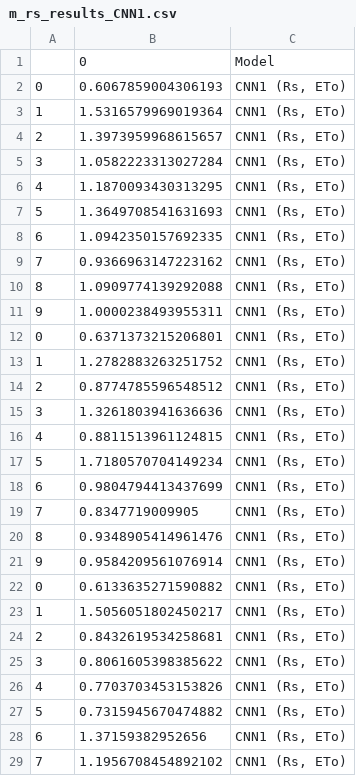
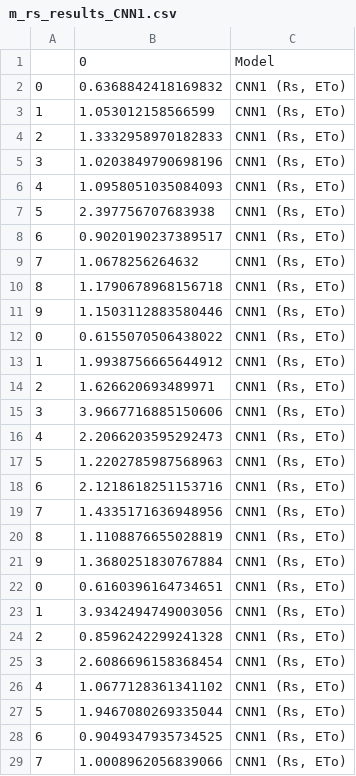
Before and after one commit to especializacao-ia-ifmg-op/tests_to_tcc, a CSV file: newCNN/m_rs_results_CNN1.csv, drawn as a sheet; only a part is shown; the diff covers the shown part only.

```diff
--- a/newCNN/m_rs_results_CNN1.csv
+++ b/newCNN/m_rs_results_CNN1.csv
@@ -1,29 +1,29 @@
 ,0,Model
-0,0.6067859004306193,"CNN1 (Rs, ETo)"
-1,1.5316579969019364,"CNN1 (Rs, ETo)"
-2,1.3973959968615657,"CNN1 (Rs, ETo)"
-3,1.0582223313027284,"CNN1 (Rs, ETo)"
-4,1.1870093430313295,"CNN1 (Rs, ETo)"
-5,1.3649708541631693,"CNN1 (Rs, ETo)"
-6,1.0942350157692335,"CNN1 (Rs, ETo)"
-7,0.9366963147223162,"CNN1 (Rs, ETo)"
-8,1.0909774139292088,"CNN1 (Rs, ETo)"
-9,1.0000238493955311,"CNN1 (Rs, ETo)"
-0,0.6371373215206801,"CNN1 (Rs, ETo)"
-1,1.2782883263251752,"CNN1 (Rs, ETo)"
-2,0.8774785596548512,"CNN1 (Rs, ETo)"
-3,1.3261803941636636,"CNN1 (Rs, ETo)"
-4,0.8811513961124815,"CNN1 (Rs, ETo)"
-5,1.7180570704149234,"CNN1 (Rs, ETo)"
-6,0.9804794413437699,"CNN1 (Rs, ETo)"
-7,0.8347719009905,"CNN1 (Rs, ETo)"
-8,0.9348905414961476,"CNN1 (Rs, ETo)"
-9,0.9584209561076914,"CNN1 (Rs, ETo)"
-0,0.6133635271590882,"CNN1 (Rs, ETo)"
-1,1.5056051802450217,"CNN1 (Rs, ETo)"
-2,0.8432619534258681,"CNN1 (Rs, ETo)"
-3,0.8061605398385622,"CNN1 (Rs, ETo)"
-4,0.7703703453153826,"CNN1 (Rs, ETo)"
-5,0.7315945670474882,"CNN1 (Rs, ETo)"
-6,1.37159382952656,"CNN1 (Rs, ETo)"
-7,1.1956708454892102,"CNN1 (Rs, ETo)"
+0,0.6368842418169832,"CNN1 (Rs, ETo)"
+1,1.053012158566599,"CNN1 (Rs, ETo)"
+2,1.3332958970182833,"CNN1 (Rs, ETo)"
+3,1.0203849790698196,"CNN1 (Rs, ETo)"
+4,1.0958051035084093,"CNN1 (Rs, ETo)"
+5,2.397756707683938,"CNN1 (Rs, ETo)"
+6,0.9020190237389517,"CNN1 (Rs, ETo)"
+7,1.0678256264632,"CNN1 (Rs, ETo)"
+8,1.1790678968156718,"CNN1 (Rs, ETo)"
+9,1.1503112883580446,"CNN1 (Rs, ETo)"
+0,0.6155070506438022,"CNN1 (Rs, ETo)"
+1,1.9938756665644912,"CNN1 (Rs, ETo)"
+2,1.626620693489971,"CNN1 (Rs, ETo)"
+3,3.9667716885150606,"CNN1 (Rs, ETo)"
+4,2.2066203595292473,"CNN1 (Rs, ETo)"
+5,1.2202785987568963,"CNN1 (Rs, ETo)"
+6,2.1218618251153716,"CNN1 (Rs, ETo)"
+7,1.4335171636948956,"CNN1 (Rs, ETo)"
+8,1.1108876655028819,"CNN1 (Rs, ETo)"
+9,1.3680251830767884,"CNN1 (Rs, ETo)"
+0,0.6160396164734651,"CNN1 (Rs, ETo)"
+1,3.9342494749003056,"CNN1 (Rs, ETo)"
+2,0.8596242299241328,"CNN1 (Rs, ETo)"
+3,2.6086696158368454,"CNN1 (Rs, ETo)"
+4,1.0677128361341102,"CNN1 (Rs, ETo)"
+5,1.9467080269335044,"CNN1 (Rs, ETo)"
+6,0.9049347935734525,"CNN1 (Rs, ETo)"
+7,1.0008962056839066,"CNN1 (Rs, ETo)"
```
Also changed, not shown: 22 edited cells elsewhere in this file, newCNN/m_rh_results_CNN1.csv, newCNN/m_rs_u2_results_CNN1.csv, 14 other files.
